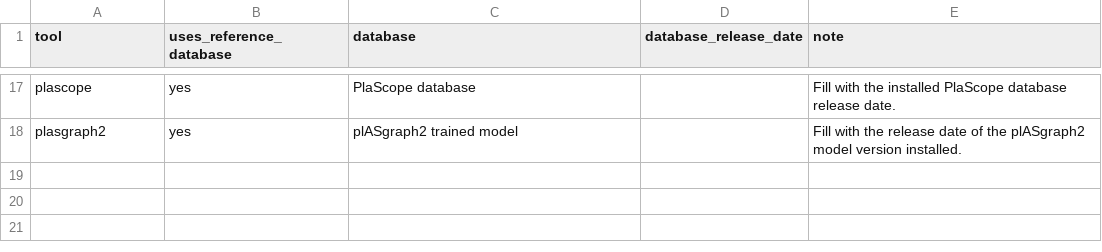
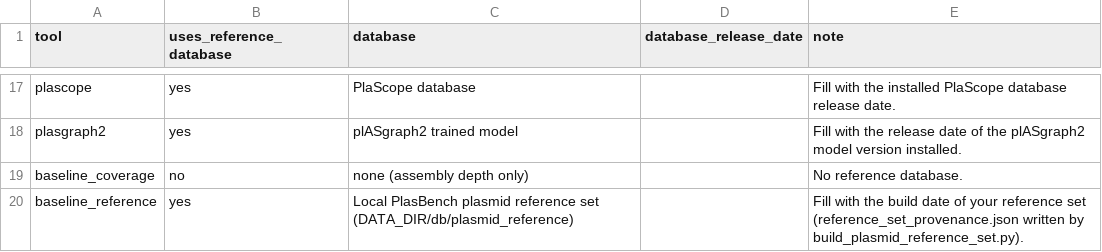
Before and after one commit to ubeffiong/plasbench, a TSV file: config/tool_database_releases.tsv, drawn as a sheet; only a part is shown, gaps mark what is left out; the diff names each change by its address in the sheet, - before the commit and + after, or states it on an @@ line.

```diff
--- a/config/tool_database_releases.tsv
+++ b/config/tool_database_releases.tsv
+row 19: baseline_coverage | no | none (assembly depth only) |  | No reference database.
+row 20: baseline_reference | yes | Local PlasBench plasmid reference set (DATA_DIR/db/plasmid_reference) |  | Fill with the build date of your reference set (reference_set_provenance.json written by build_plasmid_reference_set.py).
```
Also changed, not shown: config/tool_capabilities.tsv, config/tool_installers.tsv, 14 other files.
